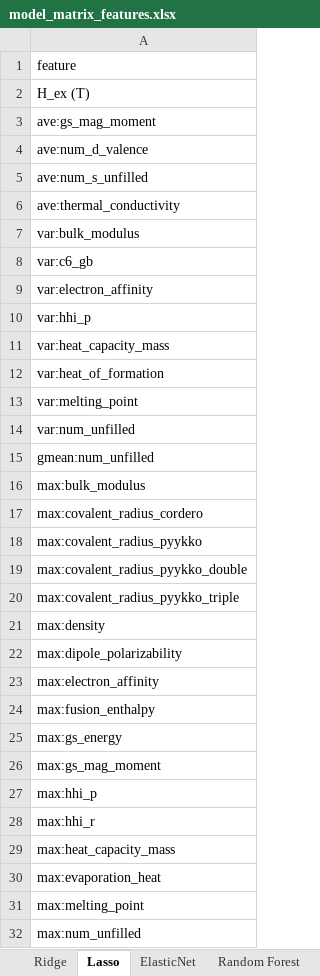
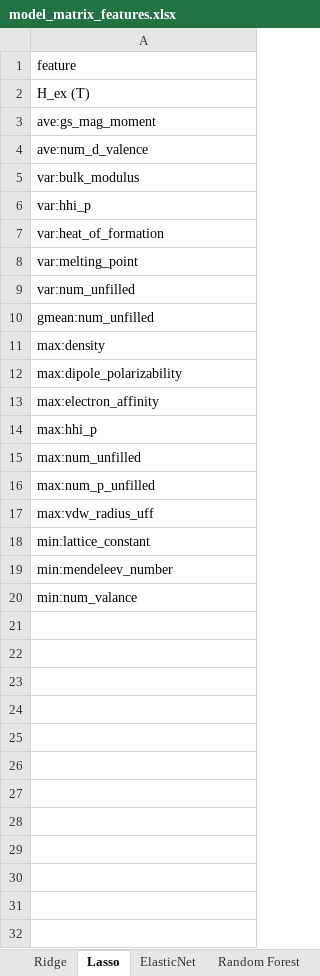
Before and after one commit to artemiikagramanian/MCE_predict, an Excel workbook: DCD_paper/model_matrix/model_matrix_features.xlsx, sheet Lasso, drawn as a sheet; only a part is shown; the shorter side is filled out with more unchanged rows; values as stored, in another font and other column widths than the file's, no borders; the diff covers the shown part only; the diff names each change by its address in the sheet, - before the commit and + after, or states it on an @@ line.

```diff
--- a/DCD_paper/model_matrix/model_matrix_features.xlsx (sheet Lasso)
+++ b/DCD_paper/model_matrix/model_matrix_features.xlsx (sheet Lasso)
-row 5: ave:num_s_unfilled
-row 6: ave:thermal_conductivity
-row 8: var:c6_gb
-row 9: var:electron_affinity
-row 11: var:heat_capacity_mass
-row 16: max:bulk_modulus
-row 17: max:covalent_radius_cordero
-row 18: max:covalent_radius_pyykko
-row 19: max:covalent_radius_pyykko_double
-row 20: max:covalent_radius_pyykko_triple
-row 24: max:fusion_enthalpy
-row 25: max:gs_energy
-row 26: max:gs_mag_moment
-row 28: max:hhi_r
-row 29: max:heat_capacity_mass
-row 30: max:evaporation_heat
-row 31: max:melting_point
```
Also changed, not shown: 25 removed rows elsewhere in this sheet, sheet Random Forest, sheet XGBoost, sheet CatBoost, sheet ElasticNet, DCD_paper/model_matrix/model_matrix_summary.xlsx, DCD_paper/model_matrix_per_model_clean/per_model_clean_summary.xlsx, 27 other files.
